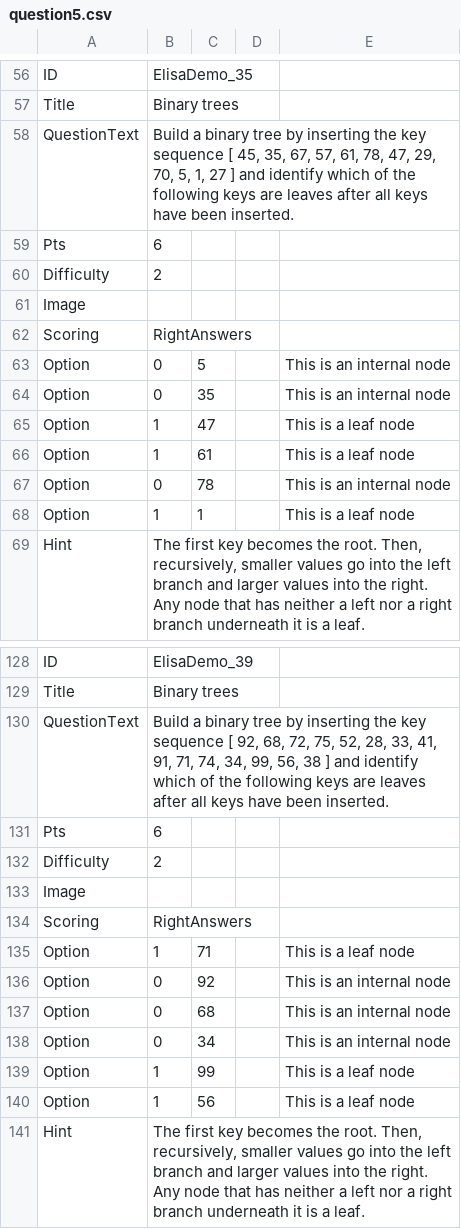
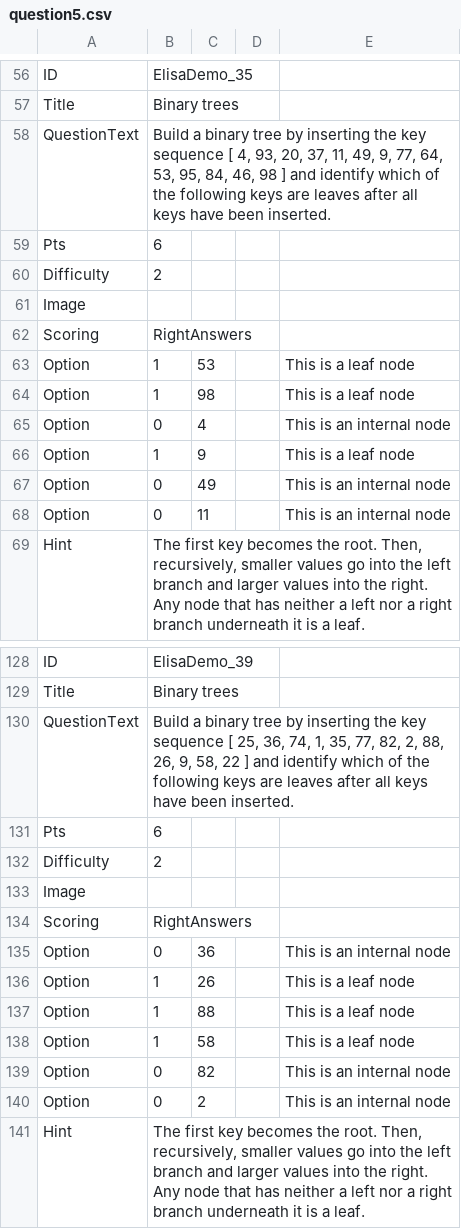
Before and after one commit to SCS-Technology-and-Innovation/Quiz, a CSV file: question5.csv, drawn as a sheet; only a part is shown, gaps mark what is left out; the diff covers the shown part only.

```diff
--- a/question5.csv
+++ b/question5.csv
@@ -57,3 +57,3 @@ ID,ElisaDemo_35,,,
 Title,Binary trees,,,
-QuestionText,"Build a binary tree by inserting the key sequence [ 45, 35, 67, 57, 61, 78, 47, 29, 70, 5, 1, 27 ] and identify which of the following keys are leaves after all keys have been inserted.",,,
+QuestionText,"Build a binary tree by inserting the key sequence [ 4, 93, 20, 37, 11, 49, 9, 77, 64, 53, 95, 84, 46, 98 ] and identify which of the following keys are leaves after all keys have been inserted.",,,
 Pts,6,,,
@@ -62,8 +62,8 @@ Image,,,,
 Scoring,RightAnswers,,,
-Option,0,5,,This is an internal node
-Option,0,35,,This is an internal node
-Option,1,47,,This is a leaf node
-Option,1,61,,This is a leaf node
-Option,0,78,,This is an internal node
-Option,1,1,,This is a leaf node
+Option,1,53,,This is a leaf node
+Option,1,98,,This is a leaf node
+Option,0,4,,This is an internal node
+Option,1,9,,This is a leaf node
+Option,0,49,,This is an internal node
+Option,0,11,,This is an internal node
 Hint,"The first key becomes the root. Then, recursively, smaller values go into the left branch and larger values into the right. Any node that has neither a left nor a right branch underneath it is a leaf.",,,
@@ -129,3 +129,3 @@ ID,ElisaDemo_39,,,
 Title,Binary trees,,,
-QuestionText,"Build a binary tree by inserting the key sequence [ 92, 68, 72, 75, 52, 28, 33, 41, 91, 71, 74, 34, 99, 56, 38 ] and identify which of the following keys are leaves after all keys have been inserted.",,,
+QuestionText,"Build a binary tree by inserting the key sequence [ 25, 36, 74, 1, 35, 77, 82, 2, 88, 26, 9, 58, 22 ] and identify which of the following keys are leaves after all keys have been inserted.",,,
 Pts,6,,,
@@ -134,8 +134,8 @@ Image,,,,
 Scoring,RightAnswers,,,
-Option,1,71,,This is a leaf node
-Option,0,92,,This is an internal node
-Option,0,68,,This is an internal node
-Option,0,34,,This is an internal node
-Option,1,99,,This is a leaf node
-Option,1,56,,This is a leaf node
+Option,0,36,,This is an internal node
+Option,1,26,,This is a leaf node
+Option,1,88,,This is a leaf node
+Option,1,58,,This is a leaf node
+Option,0,82,,This is an internal node
+Option,0,2,,This is an internal node
 Hint,"The first key becomes the root. Then, recursively, smaller values go into the left branch and larger values into the right. Any node that has neither a left nor a right branch underneath it is a leaf.",,,
```
Also changed, not shown: 8 added rows, 8 removed rows, 2 moved rows and 59 edited cells elsewhere in this file, question6.csv, 1 other file.
